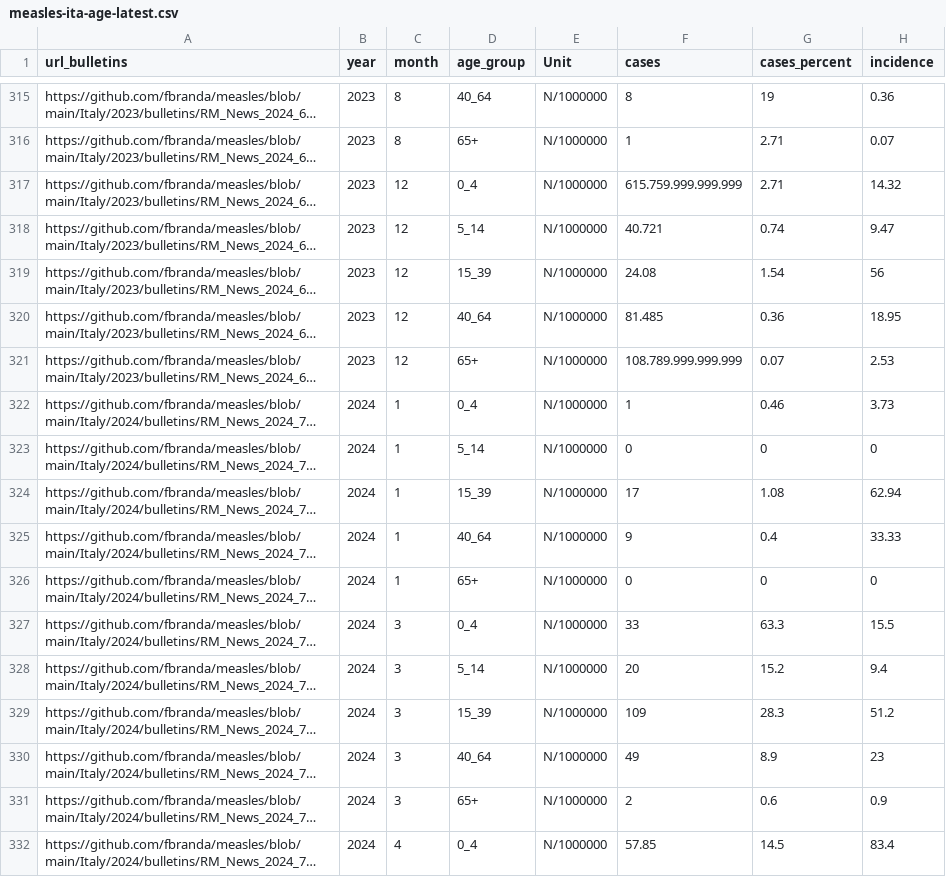
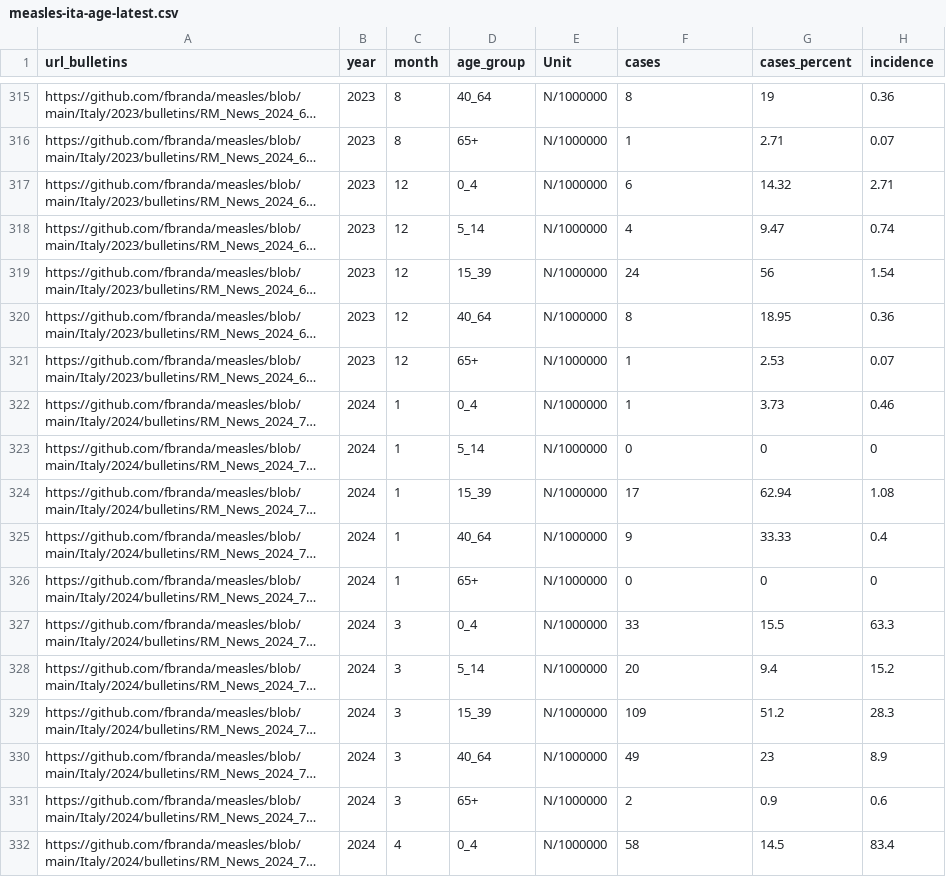
Before and after one commit to ssawant-rsc/measles, a CSV file: Italy/measles-ita-age-latest.csv, drawn as a sheet; only a part is shown, gaps mark what is left out; long unchanged cells end in …; the diff covers the shown part only; the diff names each change by its address in the sheet, - before the commit and + after, or states it on an @@ line.

```diff
--- a/Italy/measles-ita-age-latest.csv
+++ b/Italy/measles-ita-age-latest.csv
-F317 (cases): 615.759.999.999.999
+F317 (cases): 6
-G317 (cases_percent): 2.71
+G317 (cases_percent): 14.32
-H317 (incidence): 14.32
+H317 (incidence): 2.71
-F318 (cases): 40.721
+F318 (cases): 4
-G318 (cases_percent): 0.74
+G318 (cases_percent): 9.47
-H318 (incidence): 9.47
+H318 (incidence): 0.74
-F319 (cases): 24.08
+F319 (cases): 24
-G319 (cases_percent): 1.54
+G319 (cases_percent): 56
-H319 (incidence): 56
+H319 (incidence): 1.54
-F320 (cases): 81.485
+F320 (cases): 8
-G320 (cases_percent): 0.36
+G320 (cases_percent): 18.95
-H320 (incidence): 18.95
+H320 (incidence): 0.36
-F321 (cases): 108.789.999.999.999
+F321 (cases): 1
-G321 (cases_percent): 0.07
+G321 (cases_percent): 2.53
-H321 (incidence): 2.53
+H321 (incidence): 0.07
-G322 (cases_percent): 0.46
+G322 (cases_percent): 3.73
-H322 (incidence): 3.73
+H322 (incidence): 0.46
-G324 (cases_percent): 1.08
+G324 (cases_percent): 62.94
-H324 (incidence): 62.94
+H324 (incidence): 1.08
-G325 (cases_percent): 0.4
+G325 (cases_percent): 33.33
-H325 (incidence): 33.33
+H325 (incidence): 0.4
-G327 (cases_percent): 63.3
+G327 (cases_percent): 15.5
-H327 (incidence): 15.5
+H327 (incidence): 63.3
-G328 (cases_percent): 15.2
+G328 (cases_percent): 9.4
-H328 (incidence): 9.4
+H328 (incidence): 15.2
-G329 (cases_percent): 28.3
+G329 (cases_percent): 51.2
-H329 (incidence): 51.2
+H329 (incidence): 28.3
-G330 (cases_percent): 8.9
+G330 (cases_percent): 23
-H330 (incidence): 23
+H330 (incidence): 8.9
-G331 (cases_percent): 0.6
+G331 (cases_percent): 0.9
-H331 (incidence): 0.9
+H331 (incidence): 0.6
-F332 (cases): 57.85
+F332 (cases): 58
```
Also changed, not shown: 15 added rows and 5 edited cells elsewhere in this file, Italy/measles-ita-comorbidities-latest.csv, Italy/measles-ita-national-trend-month-latest.csv, 2 other files.
